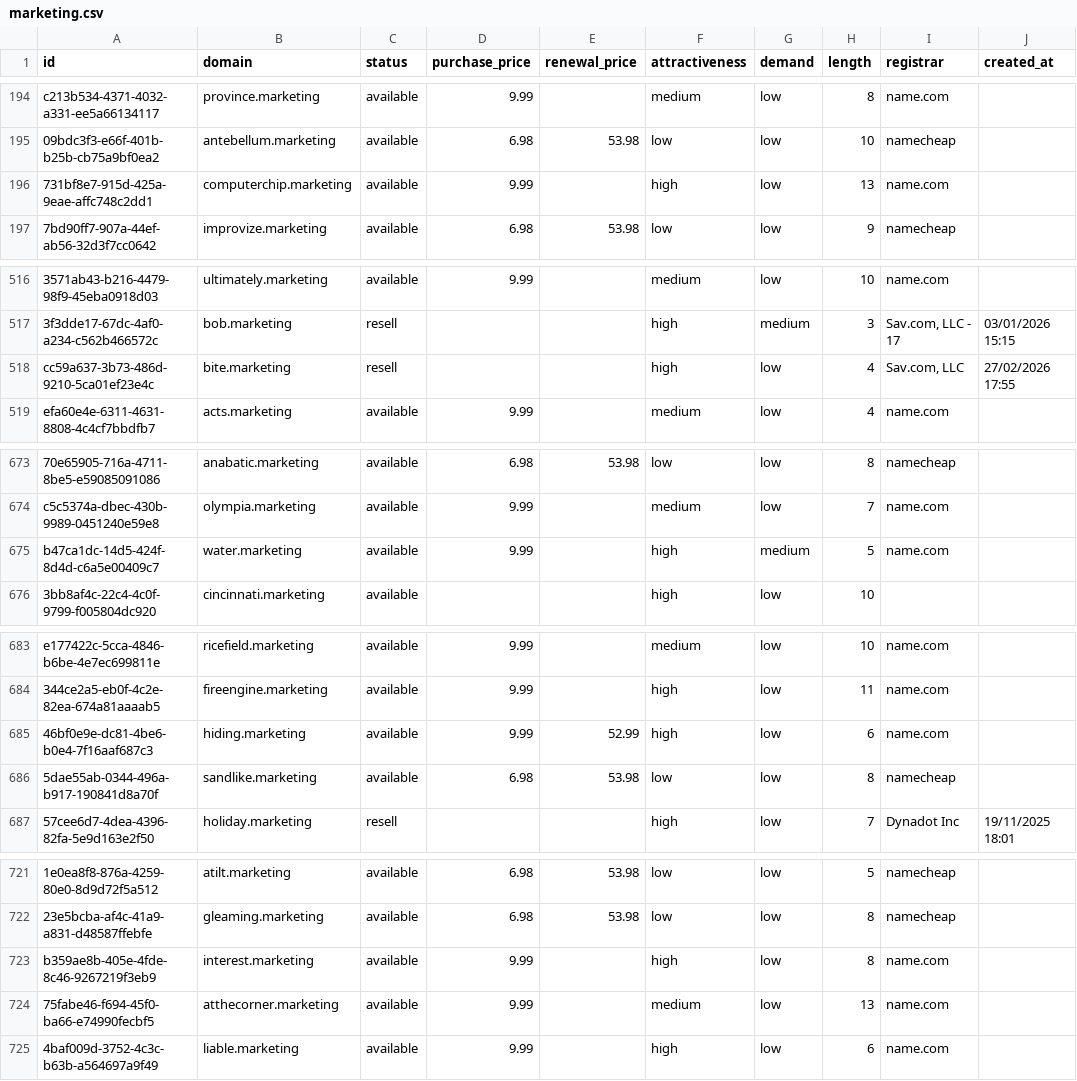
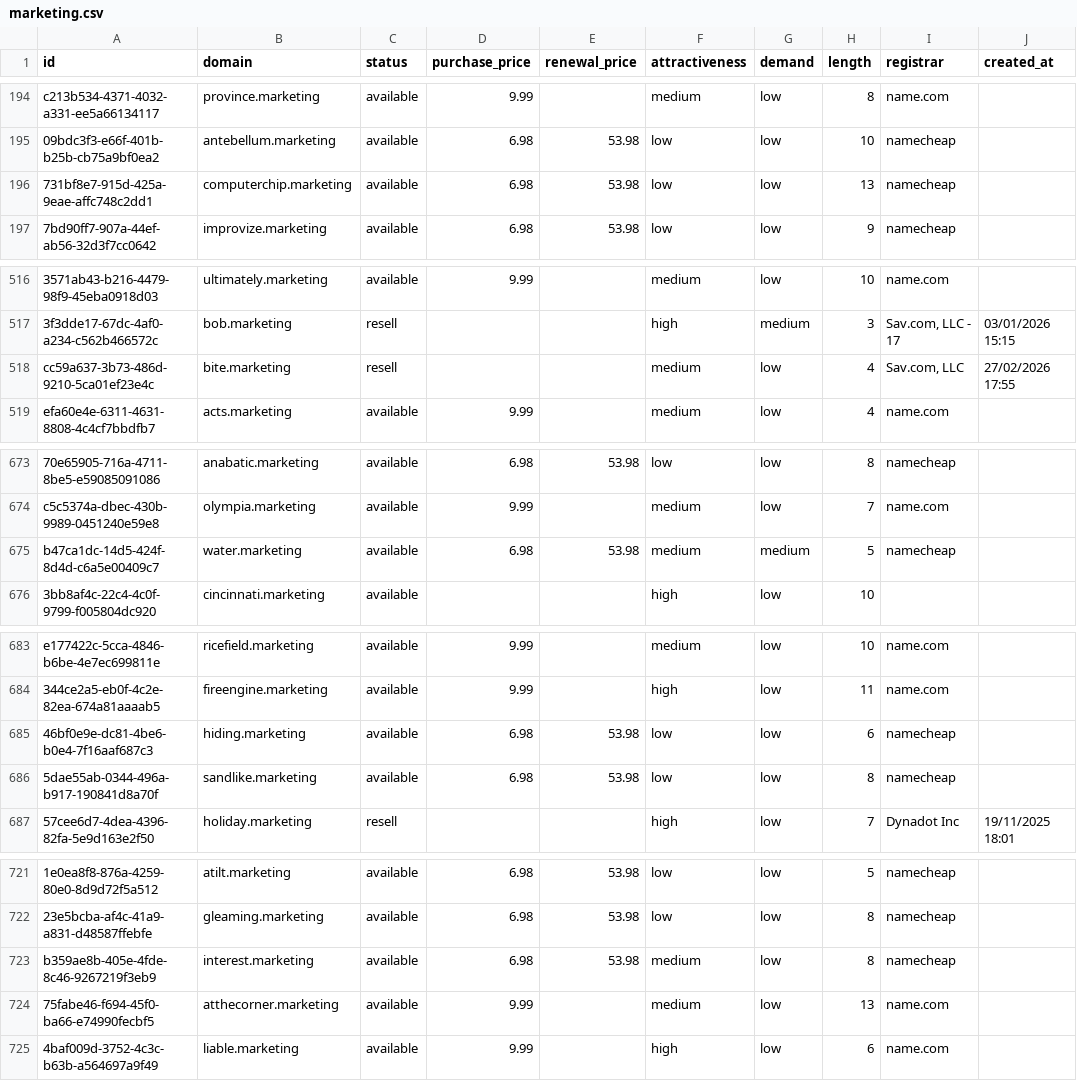
Before and after one commit to UniqueDomains/marketing-oneword-domains, a CSV file: marketing.csv, drawn as a sheet; only a part is shown, gaps mark what is left out; the diff names each change by its address in the sheet, - before the commit and + after, or states it on an @@ line.

Commit message:
Domains update

```diff
--- a/marketing.csv
+++ b/marketing.csv
-D196 (purchase_price): 9.99
+D196 (purchase_price): 6.98
-E196 (renewal_price): (empty)
+E196 (renewal_price): 53.98
-F196 (attractiveness): high
+F196 (attractiveness): low
-I196 (registrar): name.com
+I196 (registrar): namecheap
-F518 (attractiveness): high
+F518 (attractiveness): medium
-D675 (purchase_price): 9.99
+D675 (purchase_price): 6.98
-E675 (renewal_price): (empty)
+E675 (renewal_price): 53.98
-F675 (attractiveness): high
+F675 (attractiveness): medium
-I675 (registrar): name.com
+I675 (registrar): namecheap
-D685 (purchase_price): 9.99
+D685 (purchase_price): 6.98
-E685 (renewal_price): 52.99
+E685 (renewal_price): 53.98
-F685 (attractiveness): high
+F685 (attractiveness): low
-I685 (registrar): name.com
+I685 (registrar): namecheap
-D723 (purchase_price): 9.99
+D723 (purchase_price): 6.98
-E723 (renewal_price): (empty)
+E723 (renewal_price): 53.98
-F723 (attractiveness): high
+F723 (attractiveness): medium
-I723 (registrar): name.com
+I723 (registrar): namecheap
```
Also changed, not shown: 4 other files.
